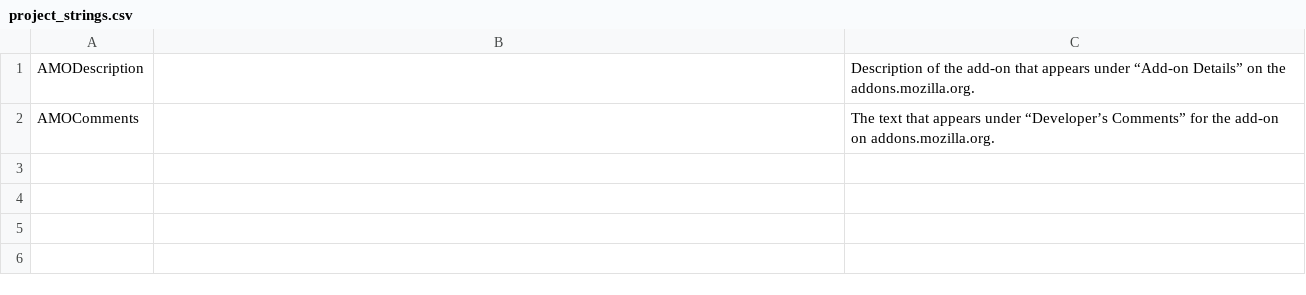
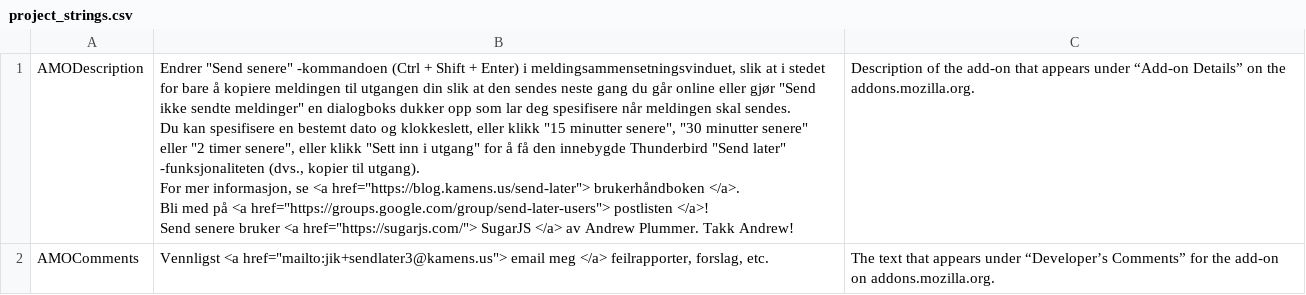
Before and after one commit to Extended-Thunder/send-later, a CSV file: src/l10n/nb-NO/project_strings.csv, drawn as a sheet.

Commit message:
Complete Norwegian Bokmal translation

```diff
--- a/src/l10n/nb-NO/project_strings.csv
+++ b/src/l10n/nb-NO/project_strings.csv
@@ -1,2 +1,10 @@
-"AMODescription","","Description of the add-on that appears under “Add-on Details” on the addons.mozilla.org."
-"AMOComments","","The text that appears under “Developer’s Comments” for the add-on on addons.mozilla.org."
+"AMODescription","Endrer ""Send senere"" -kommandoen (Ctrl + Shift + Enter) i meldingsammensetningsvinduet, slik at i stedet for bare å kopiere meldingen til utgangen din slik at den sendes neste gang du går online eller gjør ""Send ikke sendte meldinger"" en dialogboks dukker opp som lar deg spesifisere når meldingen skal sendes.
+
+Du kan spesifisere en bestemt dato og klokkeslett, eller klikk ""15 minutter senere"", ""30 minutter senere"" eller ""2 timer senere"", eller klikk ""Sett inn i utgang"" for å få den innebygde Thunderbird ""Send later"" -funksjonaliteten (dvs., kopier til utgang).
+
+For mer informasjon, se <a href=""https://blog.kamens.us/send-later""> brukerhåndboken </a>.
+
+Bli med på <a href=""https://groups.google.com/group/send-later-users""> postlisten </a>!
+
+Send senere bruker <a href=""https://sugarjs.com/""> SugarJS </a> av Andrew Plummer. Takk Andrew!","Description of the add-on that appears under “Add-on Details” on the addons.mozilla.org."
+"AMOComments","Vennligst <a href=""mailto:jik+sendlater3@kamens.us""> email meg </a> feilrapporter, forslag, etc.","The text that appears under “Developer’s Comments” for the add-on on addons.mozilla.org."
```
Also changed, not shown: 8 other files.
